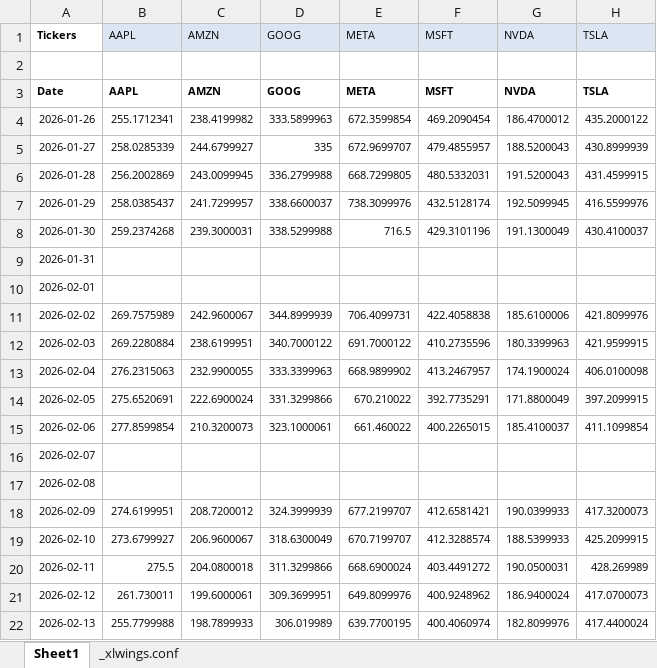
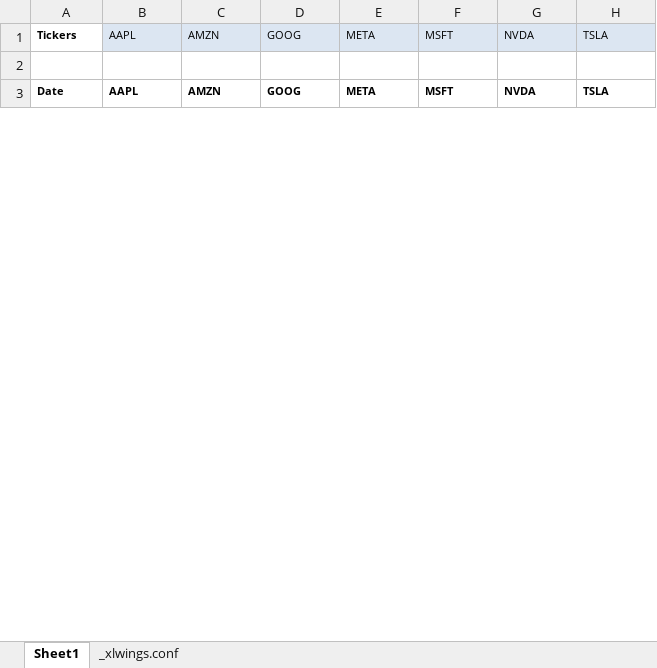
Before and after one commit to chris-kc-cheng/ftk-excel, an Excel workbook: udf/udf.xlsm, sheet Sheet1, drawn as a sheet; only a part is shown; values as stored, in another font and other column widths than the file's, no borders; the diff covers the shown part only; the diff names each change by its address in the sheet, - before the commit and + after, or states it on an @@ line.

```diff
--- a/udf/udf.xlsm (sheet Sheet1)
+++ b/udf/udf.xlsm (sheet Sheet1)
-row 4: 2026-01-26 | 255.1712341 | 238.4199982 | 333.5899963 | 672.3599854 | 469.2090454 | 186.4700012 | 435.2000122
-row 5: 2026-01-27 | 258.0285339 | 244.6799927 | 335 | 672.9699707 | 479.4855957 | 188.5200043 | 430.8999939
-row 6: 2026-01-28 | 256.2002869 | 243.0099945 | 336.2799988 | 668.7299805 | 480.5332031 | 191.5200043 | 431.4599915
-row 7: 2026-01-29 | 258.0385437 | 241.7299957 | 338.6600037 | 738.3099976 | 432.5128174 | 192.5099945 | 416.5599976
-row 8: 2026-01-30 | 259.2374268 | 239.3000031 | 338.5299988 | 716.5 | 429.3101196 | 191.1300049 | 430.4100037
-row 9: 2026-01-31
-row 10: 2026-02-01
-row 11: 2026-02-02 | 269.7575989 | 242.9600067 | 344.8999939 | 706.4099731 | 422.4058838 | 185.6100006 | 421.8099976
-row 12: 2026-02-03 | 269.2280884 | 238.6199951 | 340.7000122 | 691.7000122 | 410.2735596 | 180.3399963 | 421.9599915
-row 13: 2026-02-04 | 276.2315063 | 232.9900055 | 333.3399963 | 668.9899902 | 413.2467957 | 174.1900024 | 406.0100098
-row 14: 2026-02-05 | 275.6520691 | 222.6900024 | 331.3299866 | 670.210022 | 392.7735291 | 171.8800049 | 397.2099915
-row 15: 2026-02-06 | 277.8599854 | 210.3200073 | 323.1000061 | 661.460022 | 400.2265015 | 185.4100037 | 411.1099854
-row 16: 2026-02-07
-row 17: 2026-02-08
-row 18: 2026-02-09 | 274.6199951 | 208.7200012 | 324.3999939 | 677.2199707 | 412.6581421 | 190.0399933 | 417.3200073
-row 19: 2026-02-10 | 273.6799927 | 206.9600067 | 318.6300049 | 670.7199707 | 412.3288574 | 188.5399933 | 425.2099915
-row 20: 2026-02-11 | 275.5 | 204.0800018 | 311.3299866 | 668.6900024 | 403.4491272 | 190.0500031 | 428.269989
-row 21: 2026-02-12 | 261.730011 | 199.6000061 | 309.3699951 | 649.8099976 | 400.9248962 | 186.9400024 | 417.0700073
-row 22: 2026-02-13 | 255.7799988 | 198.7899933 | 306.019989 | 639.7700195 | 400.4060974 | 182.8099976 | 417.4400024
```
Also changed, not shown: 5 removed rows and 34 edited cells elsewhere in this sheet, formulas that keep their value, 2 other files.
